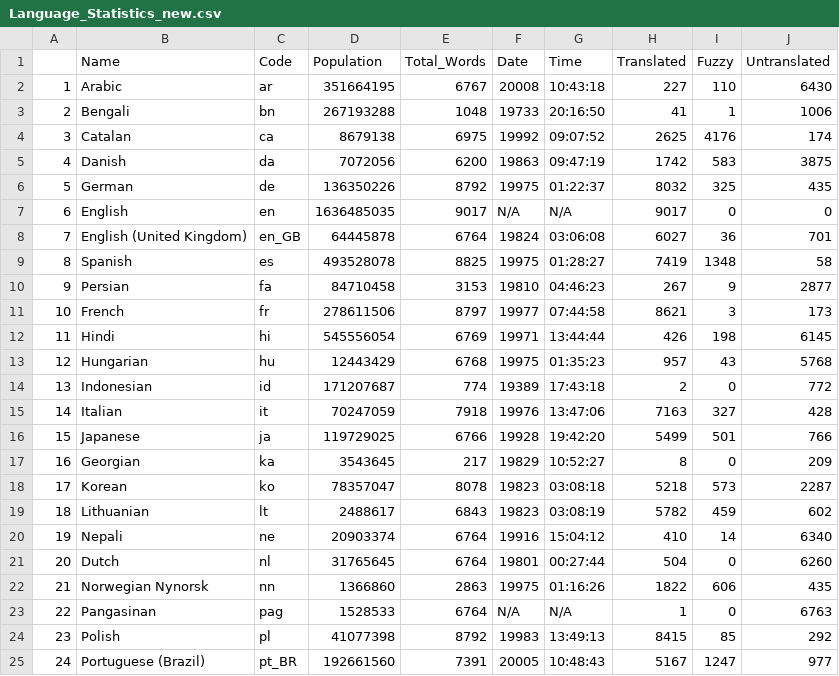
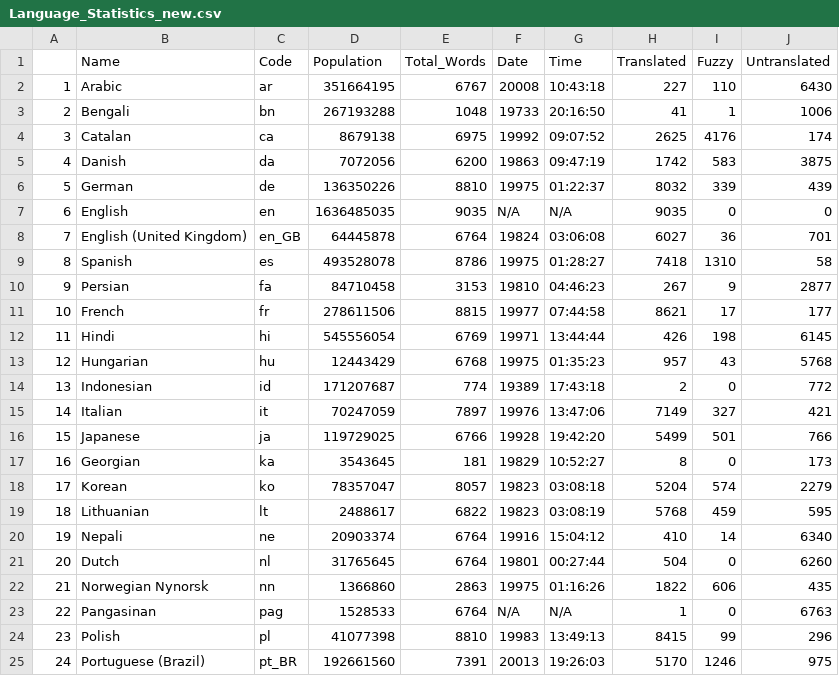
Before and after one commit to shrish-shete20/weblate, a CSV file: Language Statisitics/Language_Statistics_new.csv, drawn as a sheet; only a part is shown; the diff covers the shown part only.

Commit message:
Updated language Csv

```diff
--- a/Language Statisitics/Language_Statistics_new.csv
+++ b/Language Statisitics/Language_Statistics_new.csv
@@ -5,8 +5,8 @@
 "4","Danish","da",7072056,6200,"19863","09:47:19",1742,583,3875
-"5","German","de",136350226,8792,"19975","01:22:37",8032,325,435
-"6","English","en",1636485035,9017,"N/A","N/A",9017,0,0
+"5","German","de",136350226,8810,"19975","01:22:37",8032,339,439
+"6","English","en",1636485035,9035,"N/A","N/A",9035,0,0
 "7","English (United Kingdom)","en_GB",64445878,6764,"19824","03:06:08",6027,36,701
-"8","Spanish","es",493528078,8825,"19975","01:28:27",7419,1348,58
+"8","Spanish","es",493528078,8786,"19975","01:28:27",7418,1310,58
 "9","Persian","fa",84710458,3153,"19810","04:46:23",267,9,2877
-"10","French","fr",278611506,8797,"19977","07:44:58",8621,3,173
+"10","French","fr",278611506,8815,"19977","07:44:58",8621,17,177
 "11","Hindi","hi",545556054,6769,"19971","13:44:44",426,198,6145
@@ -14,7 +14,7 @@
 "13","Indonesian","id",171207687,774,"19389","17:43:18",2,0,772
-"14","Italian","it",70247059,7918,"19976","13:47:06",7163,327,428
+"14","Italian","it",70247059,7897,"19976","13:47:06",7149,327,421
 "15","Japanese","ja",119729025,6766,"19928","19:42:20",5499,501,766
-"16","Georgian","ka",3543645,217,"19829","10:52:27",8,0,209
-"17","Korean","ko",78357047,8078,"19823","03:08:18",5218,573,2287
-"18","Lithuanian","lt",2488617,6843,"19823","03:08:19",5782,459,602
+"16","Georgian","ka",3543645,181,"19829","10:52:27",8,0,173
+"17","Korean","ko",78357047,8057,"19823","03:08:18",5204,574,2279
+"18","Lithuanian","lt",2488617,6822,"19823","03:08:19",5768,459,595
 "19","Nepali","ne",20903374,6764,"19916","15:04:12",410,14,6340
@@ -23,3 +23,3 @@
 "22","Pangasinan","pag",1528533,6764,"N/A","N/A",1,0,6763
-"23","Polish","pl",41077398,8792,"19983","13:49:13",8415,85,292
-"24","Portuguese (Brazil)","pt_BR",192661560,7391,"20005","10:48:43",5167,1247,977
+"23","Polish","pl",41077398,8810,"19983","13:49:13",8415,99,296
+"24","Portuguese (Brazil)","pt_BR",192661560,7391,"20013","19:26:03",5170,1246,975
```
Also changed, not shown: 2 edited cells elsewhere in this file.
